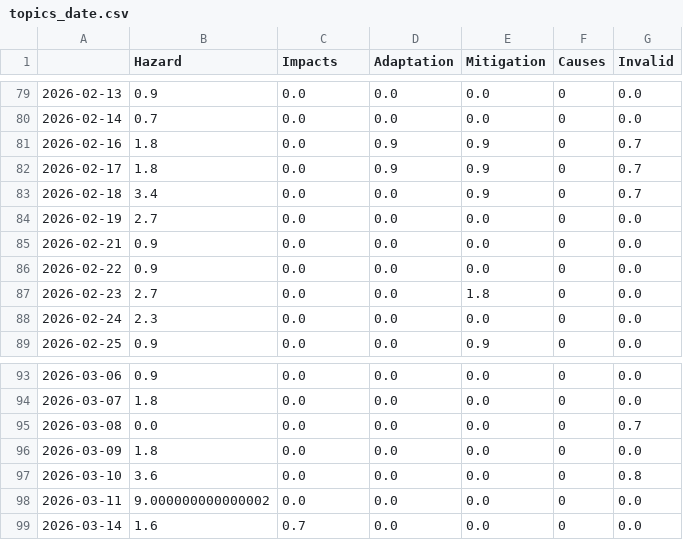
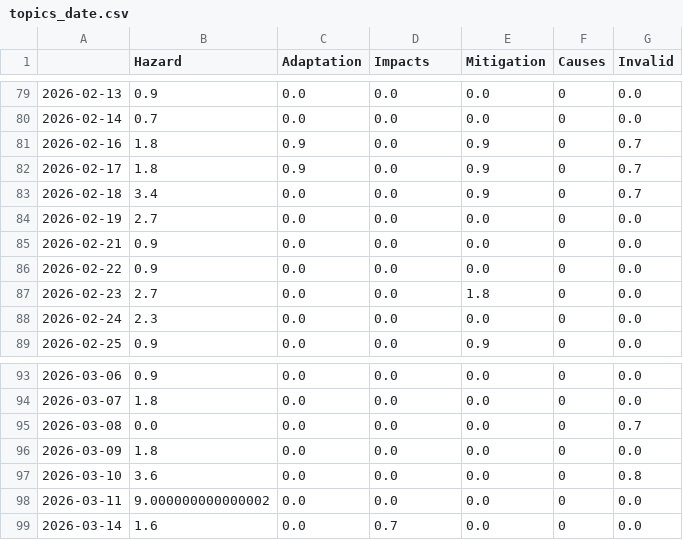
Before and after one commit to tg-news/TsunamiIsComing, a CSV file: csv/topics_date.csv, drawn as a sheet; only a part is shown, gaps mark what is left out; the diff covers the shown part only.

```diff
--- a/csv/topics_date.csv
+++ b/csv/topics_date.csv
@@ -1 +1 @@
-,Hazard,Impacts,Adaptation,Mitigation,Causes,Invalid
+,Hazard,Adaptation,Impacts,Mitigation,Causes,Invalid
@@ -80,4 +80,4 @@
 2026-02-14,0.7,0.0,0.0,0.0,0,0.0
-2026-02-16,1.8,0.0,0.9,0.9,0,0.7
-2026-02-17,1.8,0.0,0.9,0.9,0,0.7
+2026-02-16,1.8,0.9,0.0,0.9,0,0.7
+2026-02-17,1.8,0.9,0.0,0.9,0,0.7
 2026-02-18,3.4,0.0,0.0,0.9,0,0.7
@@ -98,2 +98,2 @@
 2026-03-11,9.000000000000002,0.0,0.0,0.0,0,0.0
-2026-03-14,1.6,0.7,0.0,0.0,0,0.0
+2026-03-14,1.6,0.0,0.7,0.0,0,0.0
```
Also changed, not shown: 18 edited cells elsewhere in this file, 4 other files.
